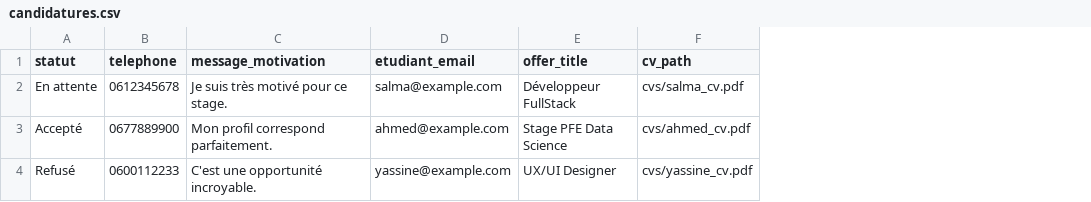
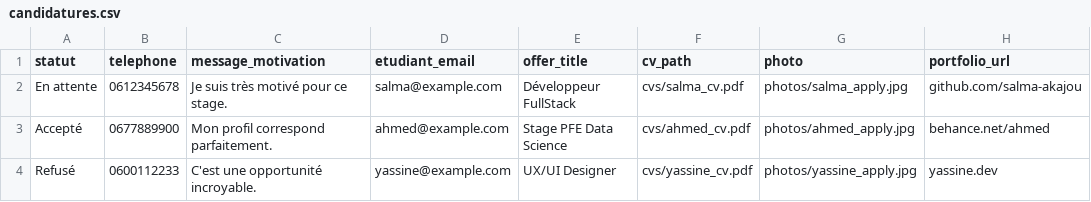
Before and after one commit to salma-akajou/Stage_Flow, a CSV file: stage_flow/database/seeders/data/candidatures.csv, drawn as a sheet; the diff names each change by its address in the sheet, - before the commit and + after, or states it on an @@ line.

Commit message:
add creation database (migrations , seeders , models)

```diff
--- a/stage_flow/database/seeders/data/candidatures.csv
+++ b/stage_flow/database/seeders/data/candidatures.csv
+column G (photo), rows 2-4: photos/salma_apply.jpg | photos/ahmed_apply.jpg | photos/yassine_apply.jpg
+column H (portfolio_url), rows 2-4: github.com/salma-akajou | behance.net/ahmed | yassine.dev
```
Also changed, not shown: stage_flow/database/seeders/data/entreprises.csv, stage_flow/database/seeders/data/etudiants.csv, 14 other files.
